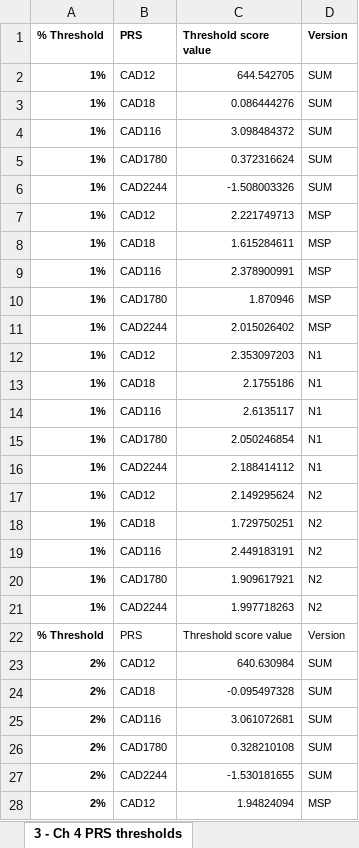
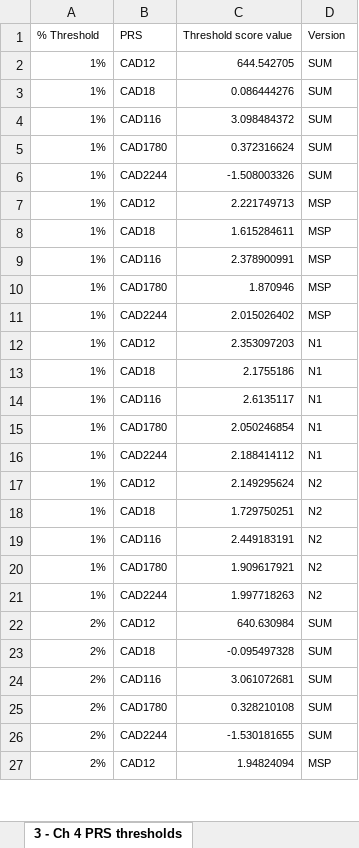
Before and after one commit to clairecoffey/thesis_supplementary, an Excel workbook: Thesis_supplementary_tables.xlsx, sheet 3 - Ch 4 PRS thresholds, drawn as a sheet; only a part is shown; values as stored, in another font and other column widths than the file's, no borders; removed rows and columns are numbered as before the commit, all else as after; the diff covers the shown part only; the diff names each change by its address in the sheet, - before the commit and + after, or states it on an @@ line.

```diff
--- a/Thesis_supplementary_tables.xlsx (sheet 3 - Ch 4 PRS thresholds)
+++ b/Thesis_supplementary_tables.xlsx (sheet 3 - Ch 4 PRS thresholds)
-A1:D1 bold: on
+A1:D1 bold: off
-A2:A21 bold: on
+A2:A21 bold: off
-row 22: % Threshold | PRS | Threshold score value | Version
-A22:A27 bold: on
+A22:A27 bold: off
```
Also changed, not shown: 3 removed rows and cell formats elsewhere in this sheet, sheet 5 - Ch 5 all fairness metrics, sheet 1 - Ch 3 all fairness metrics.
